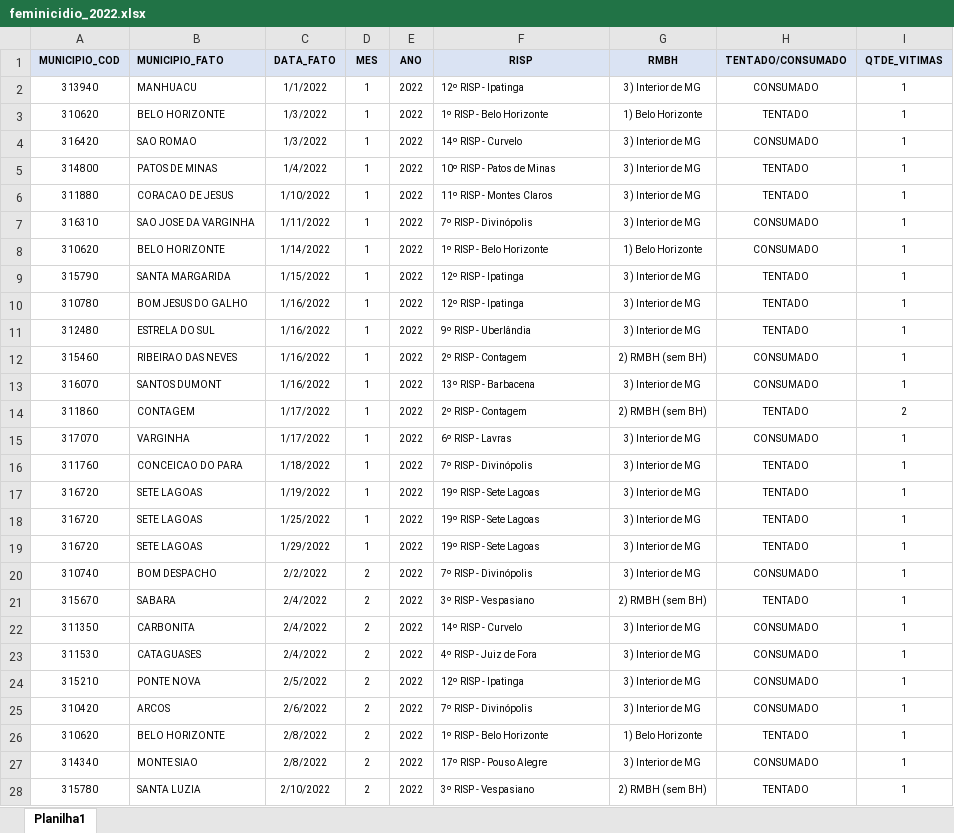
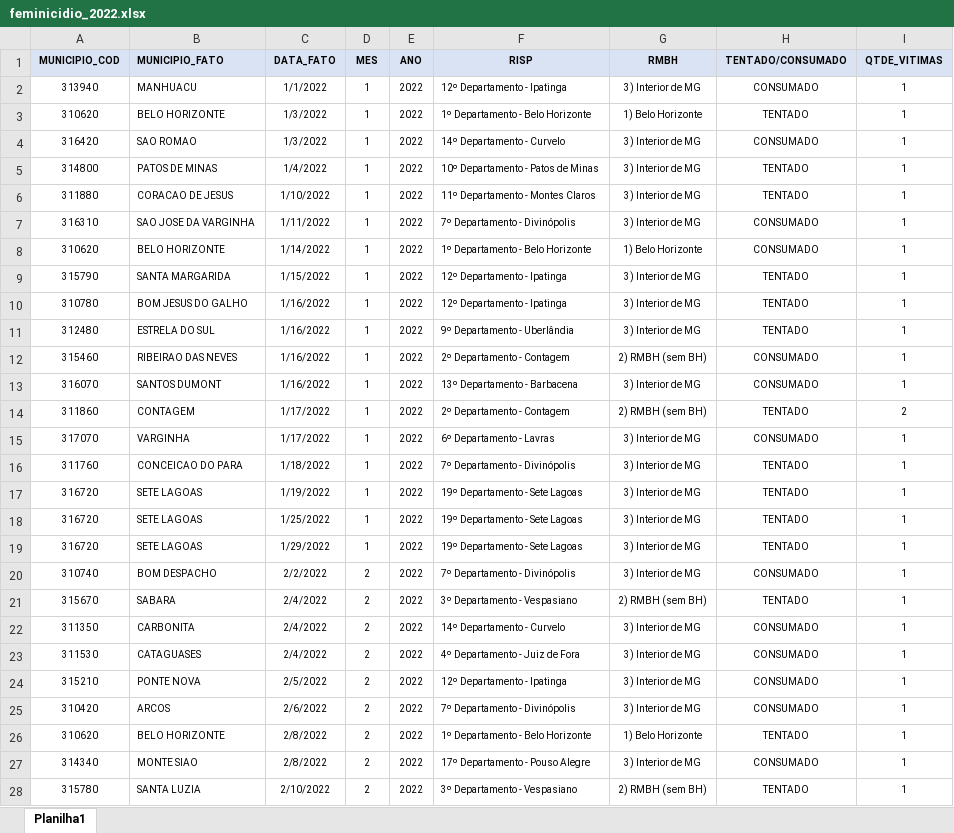
Before and after one commit to cassiasamp/violencia-contra-mulher, an Excel workbook: upload/feminicidio_2022.xlsx, sheet Planilha1, drawn as a sheet; only a part is shown; values as stored, in another font and other column widths than the file's, no borders; the diff covers the shown part only; the diff names each change by its address in the sheet, - before the commit and + after, or states it on an @@ line.

```diff
--- a/upload/feminicidio_2022.xlsx (sheet Planilha1)
+++ b/upload/feminicidio_2022.xlsx (sheet Planilha1)
-F2 (RISP): 12º RISP - Ipatinga
+F2 (RISP): 12º Departamento - Ipatinga
-F3 (RISP): 1º RISP - Belo Horizonte
+F3 (RISP): 1º Departamento - Belo Horizonte
-F4 (RISP): 14º RISP - Curvelo
+F4 (RISP): 14º Departamento - Curvelo
-F5 (RISP): 10º RISP - Patos de Minas
+F5 (RISP): 10º Departamento - Patos de Minas
-F6 (RISP): 11º RISP - Montes Claros
+F6 (RISP): 11º Departamento - Montes Claros
-F7 (RISP): 7º RISP - Divinópolis
+F7 (RISP): 7º Departamento - Divinópolis
-F8 (RISP): 1º RISP - Belo Horizonte
+F8 (RISP): 1º Departamento - Belo Horizonte
-F9:F10 (RISP): 12º RISP - Ipatinga
+F9:F10 (RISP): 12º Departamento - Ipatinga
-F11 (RISP): 9º RISP - Uberlândia
+F11 (RISP): 9º Departamento - Uberlândia
-F12 (RISP): 2º RISP - Contagem
+F12 (RISP): 2º Departamento - Contagem
-F13 (RISP): 13º RISP - Barbacena
+F13 (RISP): 13º Departamento - Barbacena
-F14 (RISP): 2º RISP - Contagem
+F14 (RISP): 2º Departamento - Contagem
-F15 (RISP): 6º RISP - Lavras
+F15 (RISP): 6º Departamento - Lavras
-F16 (RISP): 7º RISP - Divinópolis
+F16 (RISP): 7º Departamento - Divinópolis
-F17:F19 (RISP): 19º RISP - Sete Lagoas
+F17:F19 (RISP): 19º Departamento - Sete Lagoas
-F20 (RISP): 7º RISP - Divinópolis
+F20 (RISP): 7º Departamento - Divinópolis
-F21 (RISP): 3º RISP - Vespasiano
+F21 (RISP): 3º Departamento - Vespasiano
-F22 (RISP): 14º RISP - Curvelo
+F22 (RISP): 14º Departamento - Curvelo
-F23 (RISP): 4º RISP - Juiz de Fora
+F23 (RISP): 4º Departamento - Juiz de Fora
-F24 (RISP): 12º RISP - Ipatinga
+F24 (RISP): 12º Departamento - Ipatinga
-F25 (RISP): 7º RISP - Divinópolis
+F25 (RISP): 7º Departamento - Divinópolis
-F26 (RISP): 1º RISP - Belo Horizonte
+F26 (RISP): 1º Departamento - Belo Horizonte
-F27 (RISP): 17º RISP - Pouso Alegre
+F27 (RISP): 17º Departamento - Pouso Alegre
-F28 (RISP): 3º RISP - Vespasiano
+F28 (RISP): 3º Departamento - Vespasiano
```
Also changed, not shown: 324 edited cells elsewhere in this sheet, upload/feminicidio_2020.xlsx, upload/feminicidio_2021.xlsx, 2 other files.
